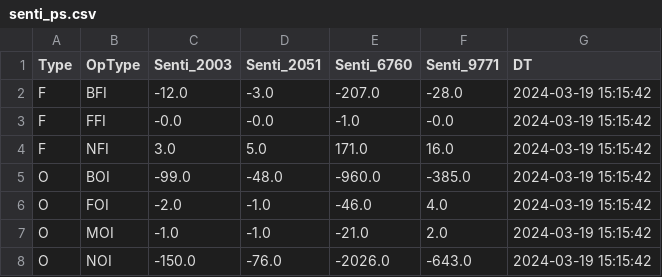
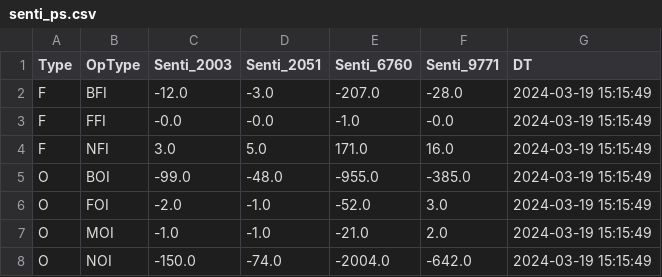
Before and after one commit to MuvvaSaiKarthik/DC_PS_SENTI, a CSV file: senti_ps.csv, drawn as a sheet.

Commit message:
Update CSV file

```diff
--- a/senti_ps.csv
+++ b/senti_ps.csv
@@ -1,8 +1,8 @@
 Type,OpType,Senti_2003,Senti_2051,Senti_6760,Senti_9771,DT
-F,BFI,-12.0,-3.0,-207.0,-28.0,2024-03-19 15:15:42
-F,FFI,-0.0,-0.0,-1.0,-0.0,2024-03-19 15:15:42
-F,NFI,3.0,5.0,171.0,16.0,2024-03-19 15:15:42
-O,BOI,-99.0,-48.0,-960.0,-385.0,2024-03-19 15:15:42
-O,FOI,-2.0,-1.0,-46.0,4.0,2024-03-19 15:15:42
-O,MOI,-1.0,-1.0,-21.0,2.0,2024-03-19 15:15:42
-O,NOI,-150.0,-76.0,-2026.0,-643.0,2024-03-19 15:15:42
+F,BFI,-12.0,-3.0,-207.0,-28.0,2024-03-19 15:15:49
+F,FFI,-0.0,-0.0,-1.0,-0.0,2024-03-19 15:15:49
+F,NFI,3.0,5.0,171.0,16.0,2024-03-19 15:15:49
+O,BOI,-99.0,-48.0,-955.0,-385.0,2024-03-19 15:15:49
+O,FOI,-2.0,-1.0,-52.0,3.0,2024-03-19 15:15:49
+O,MOI,-1.0,-1.0,-21.0,2.0,2024-03-19 15:15:49
+O,NOI,-150.0,-74.0,-2004.0,-642.0,2024-03-19 15:15:49
```
